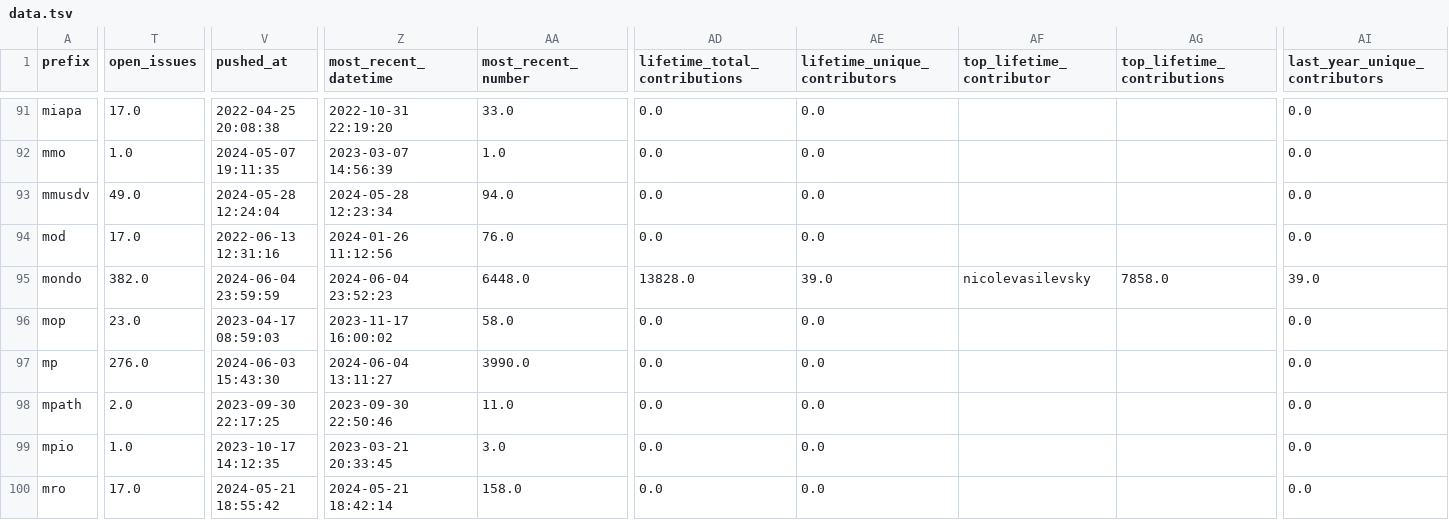
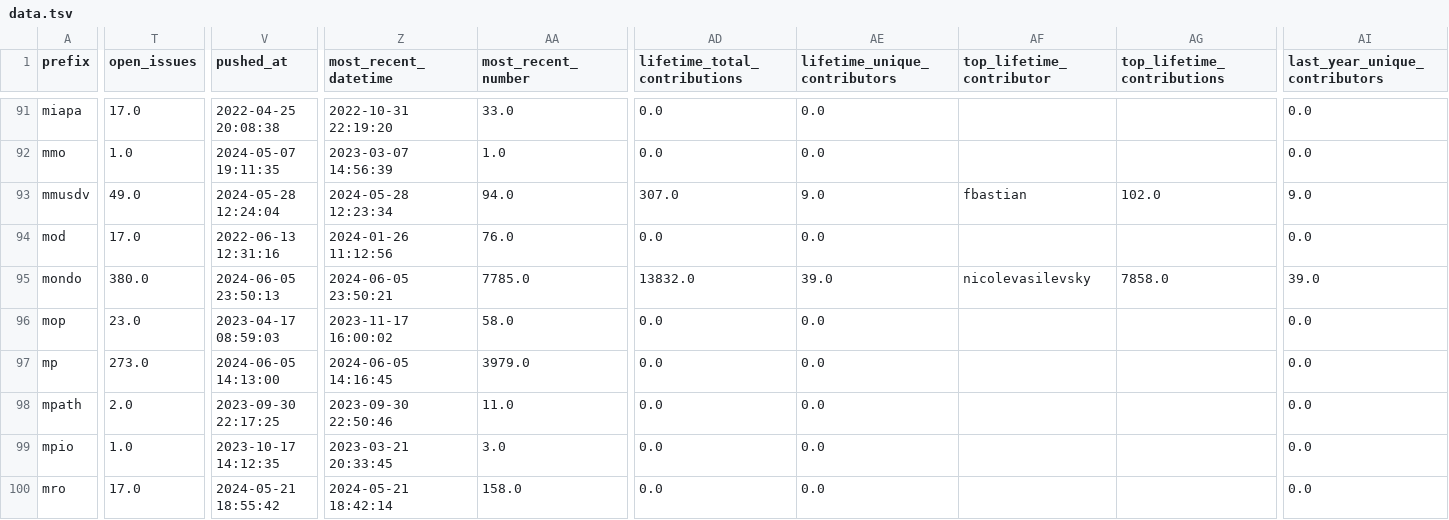
Before and after one commit to cthoyt/obo-community-health, a TSV file: data/data.tsv, drawn as a sheet; only a part is shown, gaps mark what is left out; the diff covers the shown part only; the diff names each change by its address in the sheet, - before the commit and + after, or states it on an @@ line.

```diff
--- a/data/data.tsv
+++ b/data/data.tsv
-AD93 (lifetime_total_contributions): 0.0
+AD93 (lifetime_total_contributions): 307.0
-AE93 (lifetime_unique_contributors): 0.0
+AE93 (lifetime_unique_contributors): 9.0
-AF93 (top_lifetime_contributor): (empty)
+AF93 (top_lifetime_contributor): fbastian
-AG93 (top_lifetime_contributions): (empty)
+AG93 (top_lifetime_contributions): 102.0
-AI93 (last_year_unique_contributors): 0.0
+AI93 (last_year_unique_contributors): 9.0
-T95 (open_issues): 382.0
+T95 (open_issues): 380.0
-V95 (pushed_at): 2024-06-04 23:59:59
+V95 (pushed_at): 2024-06-05 23:50:13
-Z95 (most_recent_datetime): 2024-06-04 23:52:23
+Z95 (most_recent_datetime): 2024-06-05 23:50:21
-AA95 (most_recent_number): 6448.0
+AA95 (most_recent_number): 7785.0
-AD95 (lifetime_total_contributions): 13828.0
+AD95 (lifetime_total_contributions): 13832.0
-T97 (open_issues): 276.0
+T97 (open_issues): 273.0
-V97 (pushed_at): 2024-06-03 15:43:30
+V97 (pushed_at): 2024-06-05 14:13:00
-Z97 (most_recent_datetime): 2024-06-04 13:11:27
+Z97 (most_recent_datetime): 2024-06-05 14:16:45
-AA97 (most_recent_number): 3990.0
+AA97 (most_recent_number): 3979.0
```
Also changed, not shown: 64 edited cells elsewhere in this file, 6 other files.
